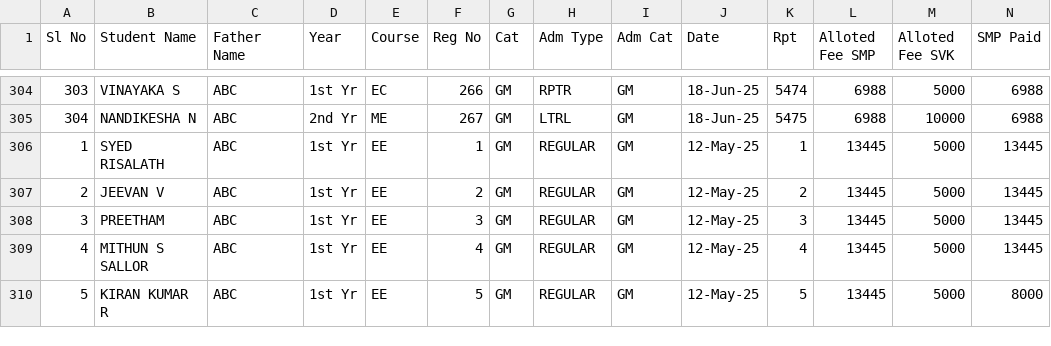
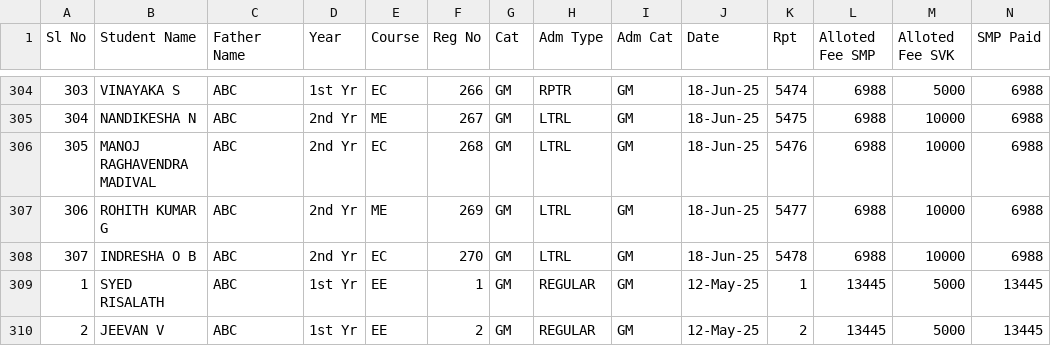
Before and after one commit to tejukargal/SMP-Admn-Stats_1-2025-26, a CSV file: students.csv, drawn as a sheet; only a part is shown, gaps mark what is left out; the shorter side is filled out with more unchanged rows; rows hold the shown columns only; the diff names each change by its address in the sheet, - before the commit and + after, or states it on an @@ line.

Commit message:
Add files via upload

```diff
--- a/students.csv
+++ b/students.csv
+row 306: 305 | MANOJ RAGHAVENDRA MADIVAL | ABC | 2nd Yr | EC | 268 | GM | LTRL | GM | 18-Jun-25 | 5476 | 6988 | 10000 | 6988
+row 307: 306 | ROHITH KUMAR G | ABC | 2nd Yr | ME | 269 | GM | LTRL | GM | 18-Jun-25 | 5477 | 6988 | 10000 | 6988
+row 308: 307 | INDRESHA O B | ABC | 2nd Yr | EC | 270 | GM | LTRL | GM | 18-Jun-25 | 5478 | 6988 | 10000 | 6988
```
